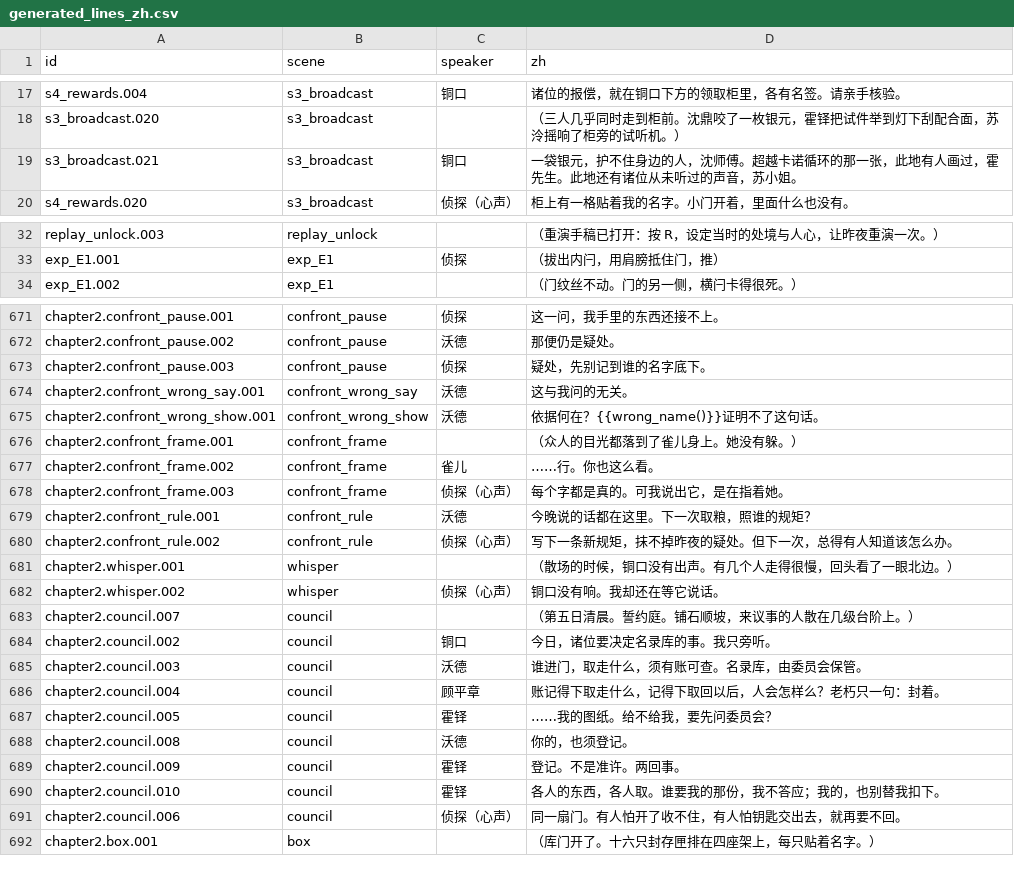
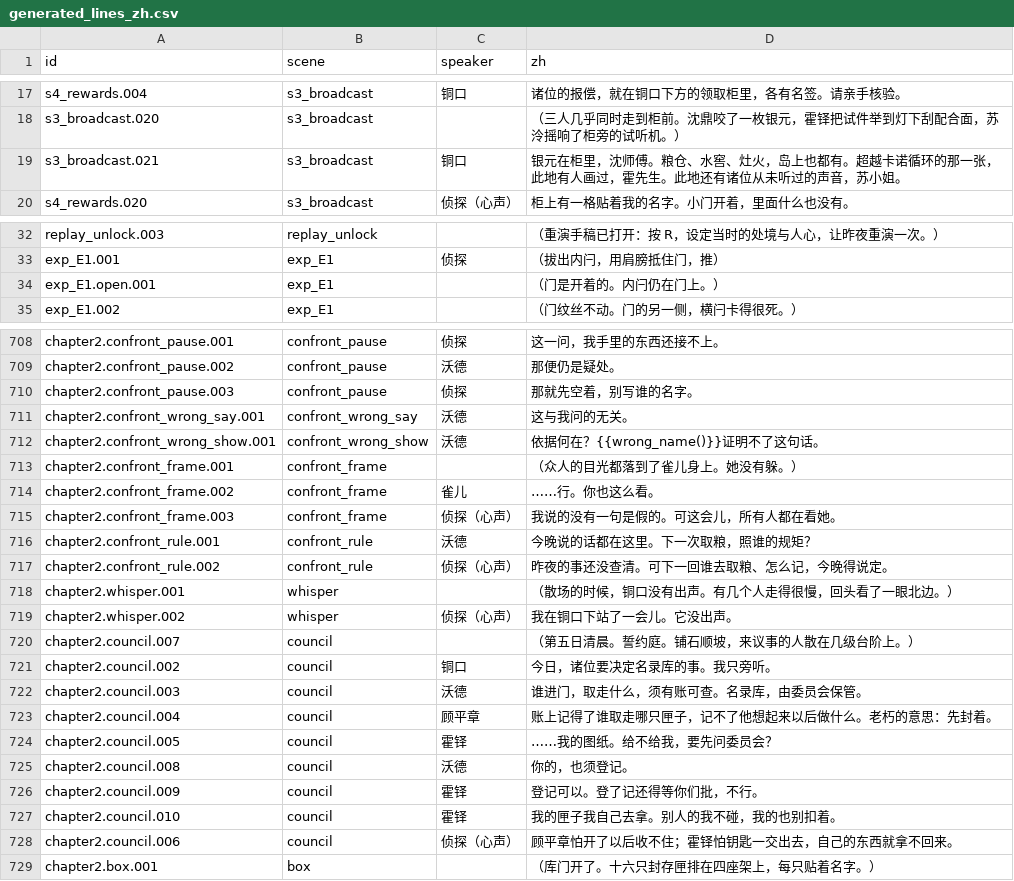
Before and after one commit to OopsYouDiedE/dual_ontology_world_engine, a CSV file: godot_csharp/scenes/Awakening/Script/generated_lines_zh.csv, drawn as a sheet; only a part is shown, gaps mark what is left out; the diff covers the shown part only.

```diff
--- a/godot_csharp/scenes/Awakening/Script/generated_lines_zh.csv
+++ b/godot_csharp/scenes/Awakening/Script/generated_lines_zh.csv
@@ -18,3 +18,3 @@ s4_rewards.004,s3_broadcast,铜口,诸位的报偿，就在铜口下方的领取
 s3_broadcast.020,s3_broadcast,,（三人几乎同时走到柜前。沈鼎咬了一枚银元，霍铎把试件举到灯下刮配合面，苏泠摇响了柜旁的试听机。）
-s3_broadcast.021,s3_broadcast,铜口,一袋银元，护不住身边的人，沈师傅。超越卡诺循环的那一张，此地有人画过，霍先生。此地还有诸位从未听过的声音，苏小姐。
+s3_broadcast.021,s3_broadcast,铜口,银元在柜里，沈师傅。粮仓、水窖、灶火，岛上也都有。超越卡诺循环的那一张，此地有人画过，霍先生。此地还有诸位从未听过的声音，苏小姐。
 s4_rewards.020,s3_broadcast,侦探（心声）,柜上有一格贴着我的名字。小门开着，里面什么也没有。
@@ -33,2 +33,3 @@ replay_unlock.003,replay_unlock,,（重演手稿已打开：按 R，设定当时
 exp_E1.001,exp_E1,侦探,（拔出内闩，用肩膀抵住门，推）
+exp_E1.open.001,exp_E1,,（门是开着的。内闩仍在门上。）
 exp_E1.002,exp_E1,,（门纹丝不动。门的另一侧，横闩卡得很死。）
@@ -672,3 +709,3 @@ chapter2.confront_pause.001,confront_pause,侦探,这一问，我手里的东西
 chapter2.confront_pause.002,confront_pause,沃德,那便仍是疑处。
-chapter2.confront_pause.003,confront_pause,侦探,疑处，先别记到谁的名字底下。
+chapter2.confront_pause.003,confront_pause,侦探,那就先空着，别写谁的名字。
 chapter2.confront_wrong_say.001,confront_wrong_say,沃德,这与我问的无关。
@@ -677,7 +714,7 @@ chapter2.confront_frame.001,confront_frame,,（众人的目光都落到了雀儿
 chapter2.confront_frame.002,confront_frame,雀儿,……行。你也这么看。
-chapter2.confront_frame.003,confront_frame,侦探（心声）,每个字都是真的。可我说出它，是在指着她。
+chapter2.confront_frame.003,confront_frame,侦探（心声）,我说的没有一句是假的。可这会儿，所有人都在看她。
 chapter2.confront_rule.001,confront_rule,沃德,今晚说的话都在这里。下一次取粮，照谁的规矩？
-chapter2.confront_rule.002,confront_rule,侦探（心声）,写下一条新规矩，抹不掉昨夜的疑处。但下一次，总得有人知道该怎么办。
+chapter2.confront_rule.002,confront_rule,侦探（心声）,昨夜的事还没查清。可下一回谁去取粮、怎么记，今晚得说定。
 chapter2.whisper.001,whisper,,（散场的时候，铜口没有出声。有几个人走得很慢，回头看了一眼北边。）
-chapter2.whisper.002,whisper,侦探（心声）,铜口没有响。我却还在等它说话。
+chapter2.whisper.002,whisper,侦探（心声）,我在铜口下站了一会儿。它没出声。
 chapter2.council.007,council,,（第五日清晨。誓约庭。铺石顺坡，来议事的人散在几级台阶上。）
@@ -685,8 +722,8 @@ chapter2.council.002,council,铜口,今日，诸位要决定名录库的事。
 chapter2.council.003,council,沃德,谁进门，取走什么，须有账可查。名录库，由委员会保管。
-chapter2.council.004,council,顾平章,账记得下取走什么，记得下取回以后，人会怎样么？老朽只一句：封着。
+chapter2.council.004,council,顾平章,账上记得了谁取走哪只匣子，记不了他想起来以后做什么。老朽的意思：先封着。
 chapter2.council.005,council,霍铎,……我的图纸。给不给我，要先问委员会？
 chapter2.council.008,council,沃德,你的，也须登记。
-chapter2.council.009,council,霍铎,登记。不是准许。两回事。
-chapter2.council.010,council,霍铎,各人的东西，各人取。谁要我的那份，我不答应；我的，也别替我扣下。
-chapter2.council.006,council,侦探（心声）,同一扇门。有人怕开了收不住，有人怕钥匙交出去，就再要不回。
+chapter2.council.009,council,霍铎,登记可以。登了记还得等你们批，不行。
+chapter2.council.010,council,霍铎,我的匣子我自己去拿。别人的我不碰，我的也别扣着。
+chapter2.council.006,council,侦探（心声）,顾平章怕开了以后收不住；霍铎怕钥匙一交出去，自己的东西就拿不回来。
 chapter2.box.001,box,,（库门开了。十六只封存匣排在四座架上，每只贴着名字。）
```
Also changed, not shown: 36 added rows and 52 edited cells elsewhere in this file, 24 other files.
